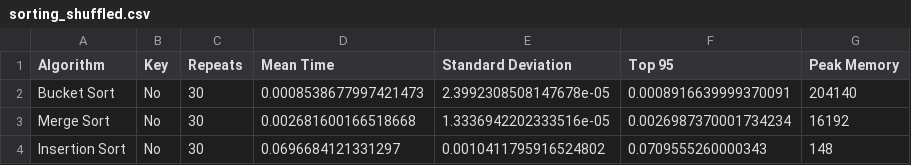
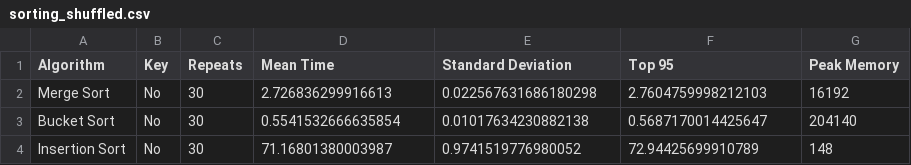
Before and after one commit to taran1sdev/CompThinkingAssignmentOne, a CSV file: results/sorting_shuffled.csv, drawn as a sheet.

```diff
--- a/results/sorting_shuffled.csv
+++ b/results/sorting_shuffled.csv
@@ -1,4 +1,4 @@
 Algorithm,Key,Repeats,Mean Time,Standard Deviation,Top 95,Peak Memory
-Bucket Sort,No,30,0.0008538677997421473,2.3992308508147678e-05,0.0008916639999370091,204140
-Merge Sort,No,30,0.002681600166518668,1.3336942202333516e-05,0.0026987370001734234,16192
-Insertion Sort,No,30,0.0696684121331297,0.0010411795916524802,0.0709555260000343,148
+Merge Sort,No,30,2.726836299916613,0.022567631686180298,2.7604759998212103,16192
+Bucket Sort,No,30,0.5541532666635854,0.01017634230882138,0.5687170014425647,204140
+Insertion Sort,No,30,71.16801380003987,0.9741519776980052,72.94425699910789,148
```
Also changed, not shown: results/sorting_unshuffled.csv, 21 other files.
